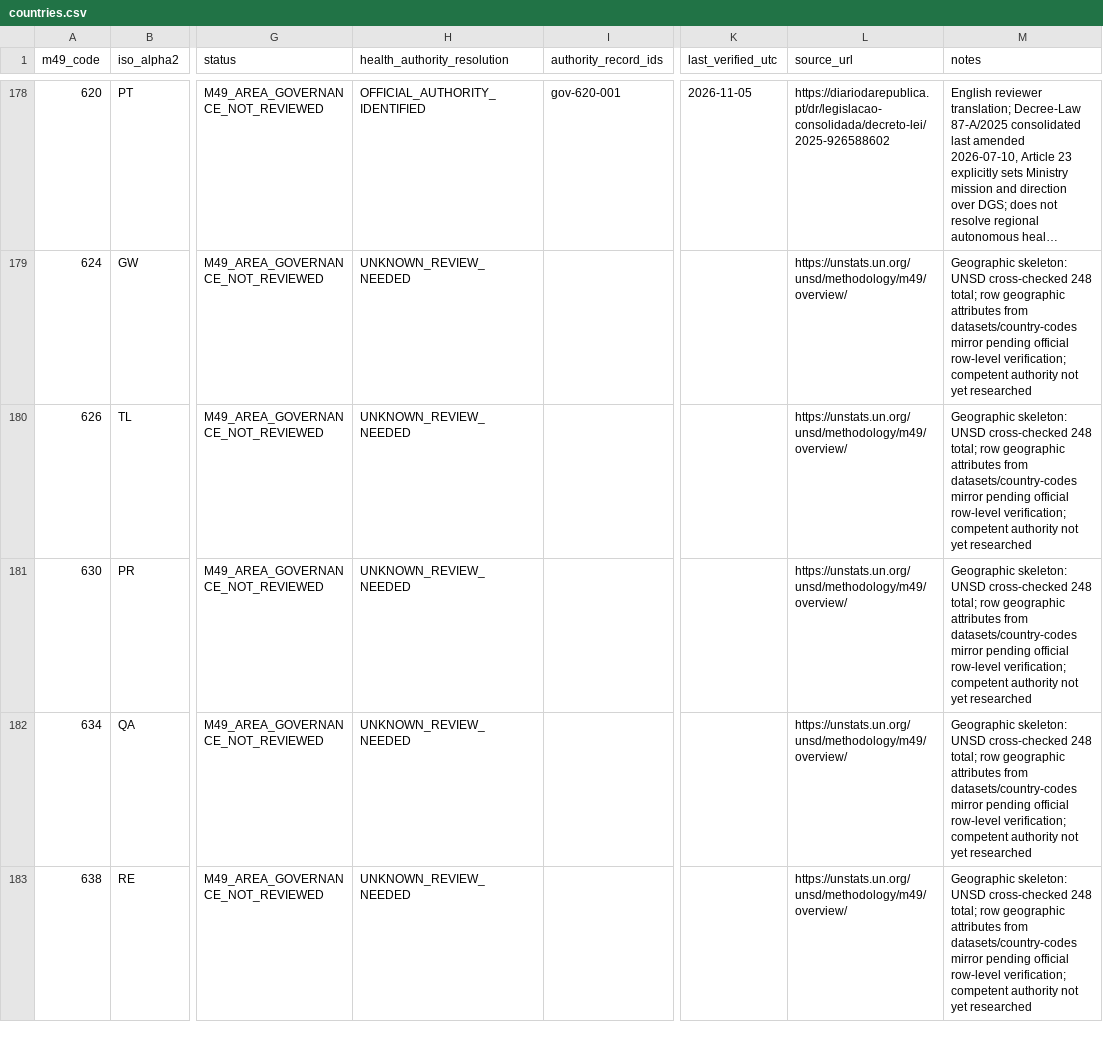
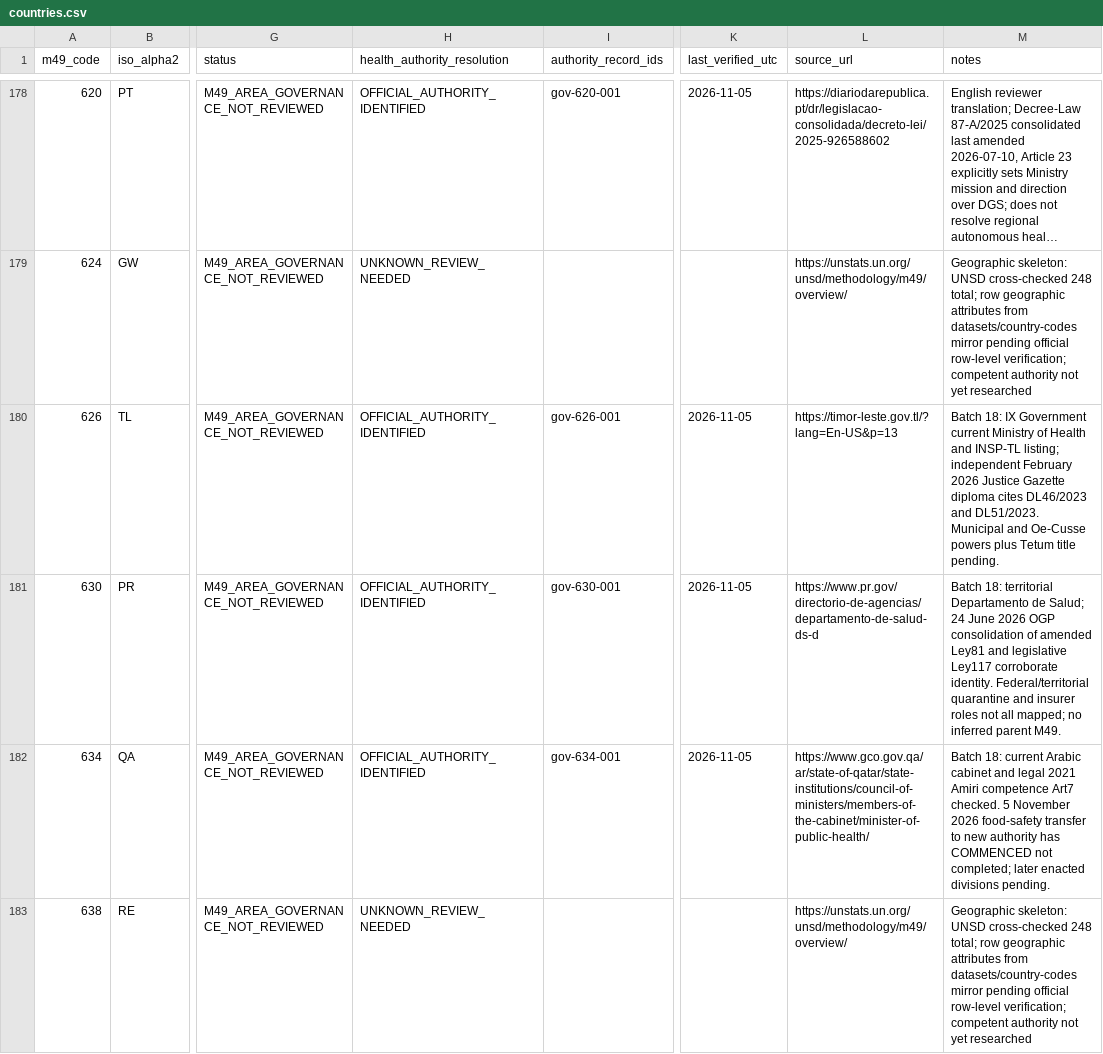
Before and after one commit to PortalHunter/Ethnicy-Based-Optimal-Weight, a CSV file: docs/atlas/handoffs/team-a/data/countries.csv, drawn as a sheet; only a part is shown, gaps mark what is left out; long unchanged cells end in …; the diff covers the shown part only; the diff names each change by its address in the sheet, - before the commit and + after, or states it on an @@ line.

Commit message:
research(team-a): batch 18 data/countries.csv official authority evidence

```diff
--- a/docs/atlas/handoffs/team-a/data/countries.csv
+++ b/docs/atlas/handoffs/team-a/data/countries.csv
-H180:H182 (health_authority_resolution): UNKNOWN_REVIEW_NEEDED
+H180:H182 (health_authority_resolution): OFFICIAL_AUTHORITY_IDENTIFIED
-I180 (authority_record_ids): (empty)
+I180 (authority_record_ids): gov-626-001
-K180:K182 (last_verified_utc): (empty)
+K180:K182 (last_verified_utc): 2026-11-05
-L180 (source_url): https://unstats.un.org/unsd/methodology/m49/overview/
+L180 (source_url): https://timor-leste.gov.tl/?lang=En-US&p=13
-M180 (notes): Geographic skeleton: UNSD cross-checked 248 total; row geographic attributes from datasets/country-codes mirror pending official row-level verification; competent authority not yet researched
+M180 (notes): Batch 18: IX Government current Ministry of Health and INSP-TL listing; independent February 2026 Justice Gazette diploma cites DL46/2023 and DL51/2023. Municipal and Oe-Cusse powers plus Tetum title pending.
-I181 (authority_record_ids): (empty)
+I181 (authority_record_ids): gov-630-001
-L181 (source_url): https://unstats.un.org/unsd/methodology/m49/overview/
+L181 (source_url): https://www.pr.gov/directorio-de-agencias/departamento-de-salud-ds-d
-M181 (notes): Geographic skeleton: UNSD cross-checked 248 total; row geographic attributes from datasets/country-codes mirror pending official row-level verification; competent authority not yet researched
+M181 (notes): Batch 18: territorial Departamento de Salud; 24 June 2026 OGP consolidation of amended Ley81 and legislative Ley117 corroborate identity. Federal/territorial quarantine and insurer roles not all mapped; no inferred parent M49.
-I182 (authority_record_ids): (empty)
+I182 (authority_record_ids): gov-634-001
-L182 (source_url): https://unstats.un.org/unsd/methodology/m49/overview/
+L182 (source_url): https://www.gco.gov.qa/ar/state-of-qatar/state-institutions/council-of-ministers/members-of-the-cabinet/minister-of-public-health/
-M182 (notes): Geographic skeleton: UNSD cross-checked 248 total; row geographic attributes from datasets/country-codes mirror pending official row-level verification; competent authority not yet researched
+M182 (notes): Batch 18: current Arabic cabinet and legal 2021 Amiri competence Art7 checked. 5 November 2026 food-safety transfer to new authority has COMMENCED not completed; later enacted divisions pending.
```
Also changed, not shown: 10 edited cells elsewhere in this file.
